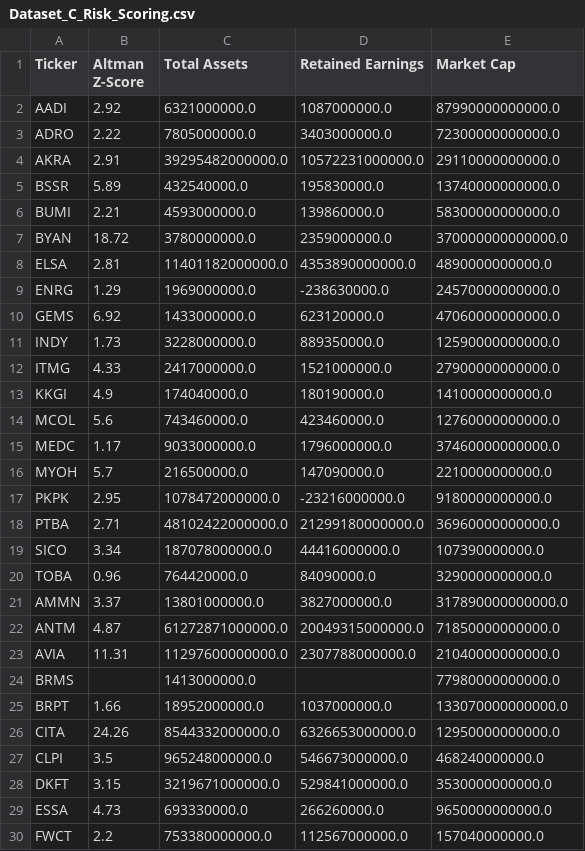
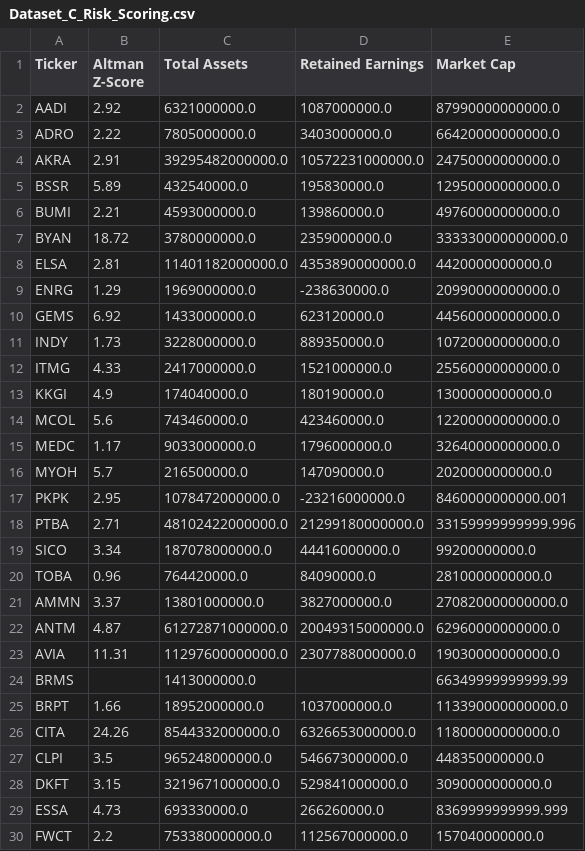
Before and after one commit to dodoreminica/pressure-monitor, a CSV file: Dataset_C_Risk_Scoring.csv, drawn as a sheet; only a part is shown; the diff covers the shown part only.

```diff
--- a/Dataset_C_Risk_Scoring.csv
+++ b/Dataset_C_Risk_Scoring.csv
@@ -2,29 +2,29 @@ Ticker,Altman Z-Score,Total Assets,Retained Earnings,Market Cap
 AADI,2.92,6321000000.0,1087000000.0,87990000000000.0
-ADRO,2.22,7805000000.0,3403000000.0,72300000000000.0
-AKRA,2.91,39295482000000.0,10572231000000.0,29110000000000.0
-BSSR,5.89,432540000.0,195830000.0,13740000000000.0
-BUMI,2.21,4593000000.0,139860000.0,58300000000000.0
-BYAN,18.72,3780000000.0,2359000000.0,370000000000000.0
-ELSA,2.81,11401182000000.0,4353890000000.0,4890000000000.0
-ENRG,1.29,1969000000.0,-238630000.0,24570000000000.0
-GEMS,6.92,1433000000.0,623120000.0,47060000000000.0
-INDY,1.73,3228000000.0,889350000.0,12590000000000.0
-ITMG,4.33,2417000000.0,1521000000.0,27900000000000.0
-KKGI,4.9,174040000.0,180190000.0,1410000000000.0
-MCOL,5.6,743460000.0,423460000.0,12760000000000.0
-MEDC,1.17,9033000000.0,1796000000.0,37460000000000.0
-MYOH,5.7,216500000.0,147090000.0,2210000000000.0
-PKPK,2.95,1078472000000.0,-23216000000.0,9180000000000.0
-PTBA,2.71,48102422000000.0,21299180000000.0,36960000000000.0
-SICO,3.34,187078000000.0,44416000000.0,107390000000.0
-TOBA,0.96,764420000.0,84090000.0,3290000000000.0
-AMMN,3.37,13801000000.0,3827000000.0,317890000000000.0
-ANTM,4.87,61272871000000.0,20049315000000.0,71850000000000.0
-AVIA,11.31,11297600000000.0,2307788000000.0,21040000000000.0
-BRMS,,1413000000.0,,77980000000000.0
-BRPT,1.66,18952000000.0,1037000000.0,133070000000000.0
-CITA,24.26,8544332000000.0,6326653000000.0,12950000000000.0
-CLPI,3.5,965248000000.0,546673000000.0,468240000000.0
-DKFT,3.15,3219671000000.0,529841000000.0,3530000000000.0
-ESSA,4.73,693330000.0,266260000.0,9650000000000.0
+ADRO,2.22,7805000000.0,3403000000.0,66420000000000.0
+AKRA,2.91,39295482000000.0,10572231000000.0,24750000000000.0
+BSSR,5.89,432540000.0,195830000.0,12950000000000.0
+BUMI,2.21,4593000000.0,139860000.0,49760000000000.0
+BYAN,18.72,3780000000.0,2359000000.0,333330000000000.0
+ELSA,2.81,11401182000000.0,4353890000000.0,4420000000000.0
+ENRG,1.29,1969000000.0,-238630000.0,20990000000000.0
+GEMS,6.92,1433000000.0,623120000.0,44560000000000.0
+INDY,1.73,3228000000.0,889350000.0,10720000000000.0
+ITMG,4.33,2417000000.0,1521000000.0,25560000000000.0
+KKGI,4.9,174040000.0,180190000.0,1300000000000.0
+MCOL,5.6,743460000.0,423460000.0,12200000000000.0
+MEDC,1.17,9033000000.0,1796000000.0,32640000000000.0
+MYOH,5.7,216500000.0,147090000.0,2020000000000.0
+PKPK,2.95,1078472000000.0,-23216000000.0,8460000000000.001
+PTBA,2.71,48102422000000.0,21299180000000.0,33159999999999.996
+SICO,3.34,187078000000.0,44416000000.0,99200000000.0
+TOBA,0.96,764420000.0,84090000.0,2810000000000.0
+AMMN,3.37,13801000000.0,3827000000.0,270820000000000.0
+ANTM,4.87,61272871000000.0,20049315000000.0,62960000000000.0
+AVIA,11.31,11297600000000.0,2307788000000.0,19030000000000.0
+BRMS,,1413000000.0,,66349999999999.99
+BRPT,1.66,18952000000.0,1037000000.0,113390000000000.0
+CITA,24.26,8544332000000.0,6326653000000.0,11800000000000.0
+CLPI,3.5,965248000000.0,546673000000.0,448350000000.0
+DKFT,3.15,3219671000000.0,529841000000.0,3090000000000.0
+ESSA,4.73,693330000.0,266260000.0,8369999999999.999
 FWCT,2.2,753380000000.0,112567000000.0,157040000000.0
```
Also changed, not shown: 158 edited cells elsewhere in this file, Dataset_B_Harga_Wajar.csv, Dataset_D_Technical_Flow.csv, 1 other file.
